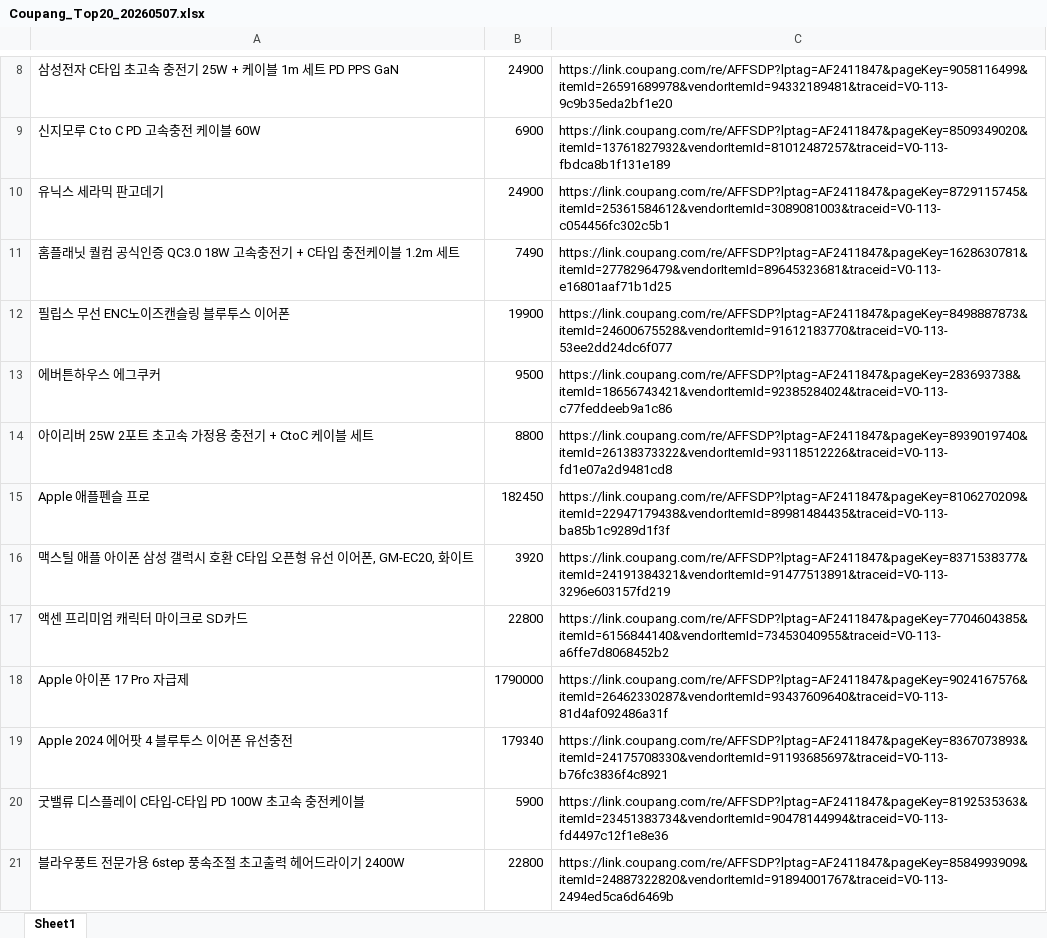
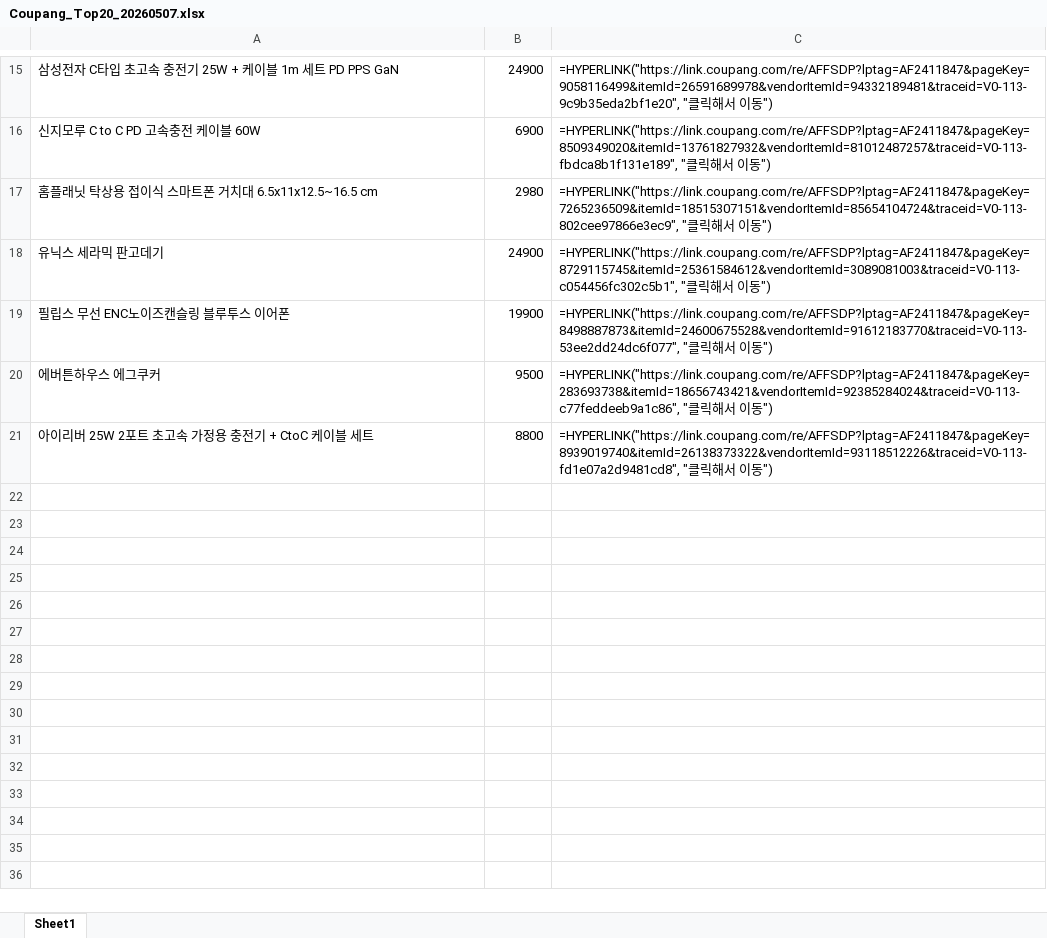
Before and after one commit to jeyunho88-dev/TOP-, an Excel workbook: Coupang_Top20_20260507.xlsx, sheet Sheet1, drawn as a sheet; only a part is shown, gaps mark what is left out; values as stored, in another font and other column widths than the file's, no borders; formulas without a stored value are shown as written; removed rows and columns are numbered as before the commit, all else as after; the diff covers the shown part only; the diff names each change by its address in the sheet, - before the commit and + after, or states it on an @@ line.

Commit message:
매일 아침 자동 업데이트

```diff
--- a/Coupang_Top20_20260507.xlsx (sheet Sheet1)
+++ b/Coupang_Top20_20260507.xlsx (sheet Sheet1)
-C15: https://link.coupang.com/re/AFFSDP?lptag=AF2411847&pageKey=9058116499&itemId=26591689978&vendorItemId=94332189481&traceid=V0-113-9c9b35eda2bf1e20
+C15: =HYPERLINK("https://link.coupang.com/re/AFFSDP?lptag=AF2411847&pageKey=9058116499&itemId=26591689978&vendorItemId=94332189481&traceid=V0-113-9c9b35eda2bf1e20", "클릭해서 이동")
-C16: https://link.coupang.com/re/AFFSDP?lptag=AF2411847&pageKey=8509349020&itemId=13761827932&vendorItemId=81012487257&traceid=V0-113-fbdca8b1f131e189
+C16: =HYPERLINK("https://link.coupang.com/re/AFFSDP?lptag=AF2411847&pageKey=8509349020&itemId=13761827932&vendorItemId=81012487257&traceid=V0-113-fbdca8b1f131e189", "클릭해서 이동")
+row 17: 홈플래닛 탁상용 접이식 스마트폰 거치대 6.5x11x12.5~16.5 cm | 2980 | =HYPERLINK("https://link.coupang.com/re/AFFSDP?lptag=AF2411847&pageKey=7265236509&itemId=18515307151&vendorItemId=85654104724&traceid=V0-113-802cee97866e3ec9", "클릭해서 이동")
-C18: https://link.coupang.com/re/AFFSDP?lptag=AF2411847&pageKey=8729115745&itemId=25361584612&vendorItemId=3089081003&traceid=V0-113-c054456fc302c5b1
+C18: =HYPERLINK("https://link.coupang.com/re/AFFSDP?lptag=AF2411847&pageKey=8729115745&itemId=25361584612&vendorItemId=3089081003&traceid=V0-113-c054456fc302c5b1", "클릭해서 이동")
-row 11: 홈플래닛 퀄컴 공식인증 QC3.0 18W 고속충전기 + C타입 충전케이블 1.2m 세트 | 7490 | https://link.coupang.com/re/AFFSDP?lptag=AF2411847&pageKey=1628630781&itemId=2778296479&vendorItemId=89645323681&traceid=V0-113-e16801aaf71b1d25
-C19: https://link.coupang.com/re/AFFSDP?lptag=AF2411847&pageKey=8498887873&itemId=24600675528&vendorItemId=91612183770&traceid=V0-113-53ee2dd24dc6f077
+C19: =HYPERLINK("https://link.coupang.com/re/AFFSDP?lptag=AF2411847&pageKey=8498887873&itemId=24600675528&vendorItemId=91612183770&traceid=V0-113-53ee2dd24dc6f077", "클릭해서 이동")
-C20: https://link.coupang.com/re/AFFSDP?lptag=AF2411847&pageKey=283693738&itemId=18656743421&vendorItemId=92385284024&traceid=V0-113-c77feddeeb9a1c86
+C20: =HYPERLINK("https://link.coupang.com/re/AFFSDP?lptag=AF2411847&pageKey=283693738&itemId=18656743421&vendorItemId=92385284024&traceid=V0-113-c77feddeeb9a1c86", "클릭해서 이동")
-C21: https://link.coupang.com/re/AFFSDP?lptag=AF2411847&pageKey=8939019740&itemId=26138373322&vendorItemId=93118512226&traceid=V0-113-fd1e07a2d9481cd8
+C21: =HYPERLINK("https://link.coupang.com/re/AFFSDP?lptag=AF2411847&pageKey=8939019740&itemId=26138373322&vendorItemId=93118512226&traceid=V0-113-fd1e07a2d9481cd8", "클릭해서 이동")
-row 15: Apple 애플펜슬 프로 | 182450 | https://link.coupang.com/re/AFFSDP?lptag=AF2411847&pageKey=8106270209&itemId=22947179438&vendorItemId=89981484435&traceid=V0-113-ba85b1c9289d1f3f
-row 16: 맥스틸 애플 아이폰 삼성 갤럭시 호환 C타입 오픈형 유선 이어폰, GM-EC20, 화이트 | 3920 | https://link.coupang.com/re/AFFSDP?lptag=AF2411847&pageKey=8371538377&itemId=24191384321&vendorItemId=91477513891&traceid=V0-113-3296e603157fd219
-row 17: 액센 프리미엄 캐릭터 마이크로 SD카드 | 22800 | https://link.coupang.com/re/AFFSDP?lptag=AF2411847&pageKey=7704604385&itemId=6156844140&vendorItemId=73453040955&traceid=V0-113-a6ffe7d8068452b2
-row 18: Apple 아이폰 17 Pro 자급제 | 1790000 | https://link.coupang.com/re/AFFSDP?lptag=AF2411847&pageKey=9024167576&itemId=26462330287&vendorItemId=93437609640&traceid=V0-113-81d4af092486a31f
-row 19: Apple 2024 에어팟 4 블루투스 이어폰 유선충전 | 179340 | https://link.coupang.com/re/AFFSDP?lptag=AF2411847&pageKey=8367073893&itemId=24175708330&vendorItemId=91193685697&traceid=V0-113-b76fc3836f4c8921
-row 20: 굿밸류 디스플레이 C타입-C타입 PD 100W 초고속 충전케이블 | 5900 | https://link.coupang.com/re/AFFSDP?lptag=AF2411847&pageKey=8192535363&itemId=23451383734&vendorItemId=90478144994&traceid=V0-113-fd4497c12f1e8e36
-row 21: 블라우풍트 전문가용 6step 풍속조절 초고출력 헤어드라이기 2400W | 22800 | https://link.coupang.com/re/AFFSDP?lptag=AF2411847&pageKey=8584993909&itemId=24887322820&vendorItemId=91894001767&traceid=V0-113-2494ed5ca6d6469b
```
Also changed, not shown: 8 added rows, 1 removed row and 6 edited cells elsewhere in this sheet.
